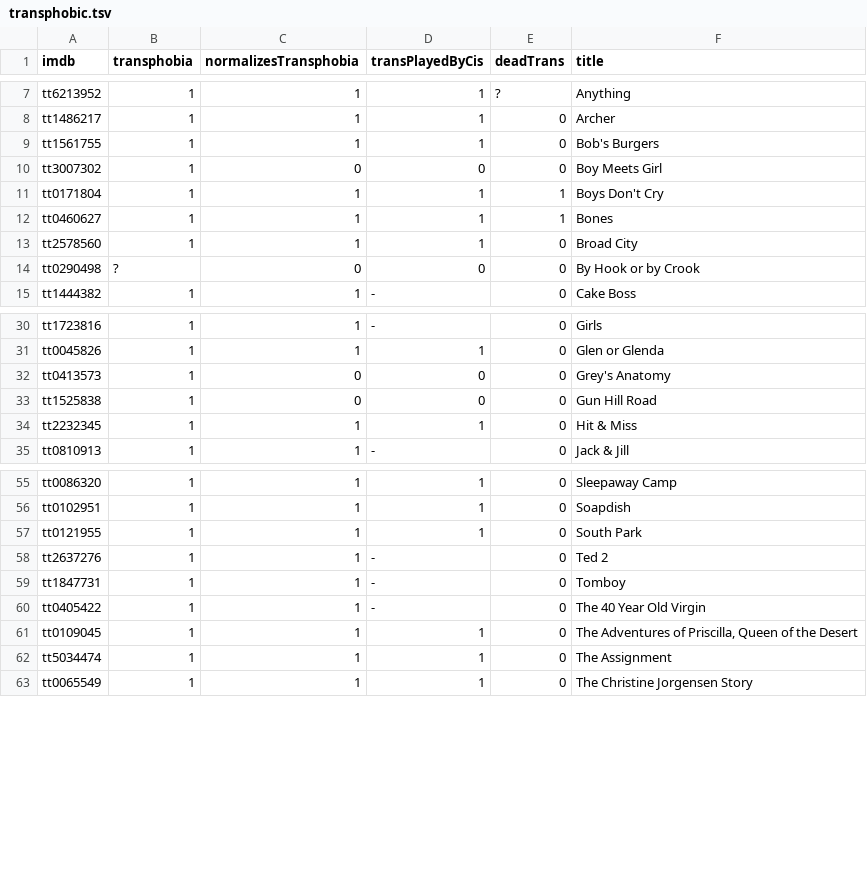
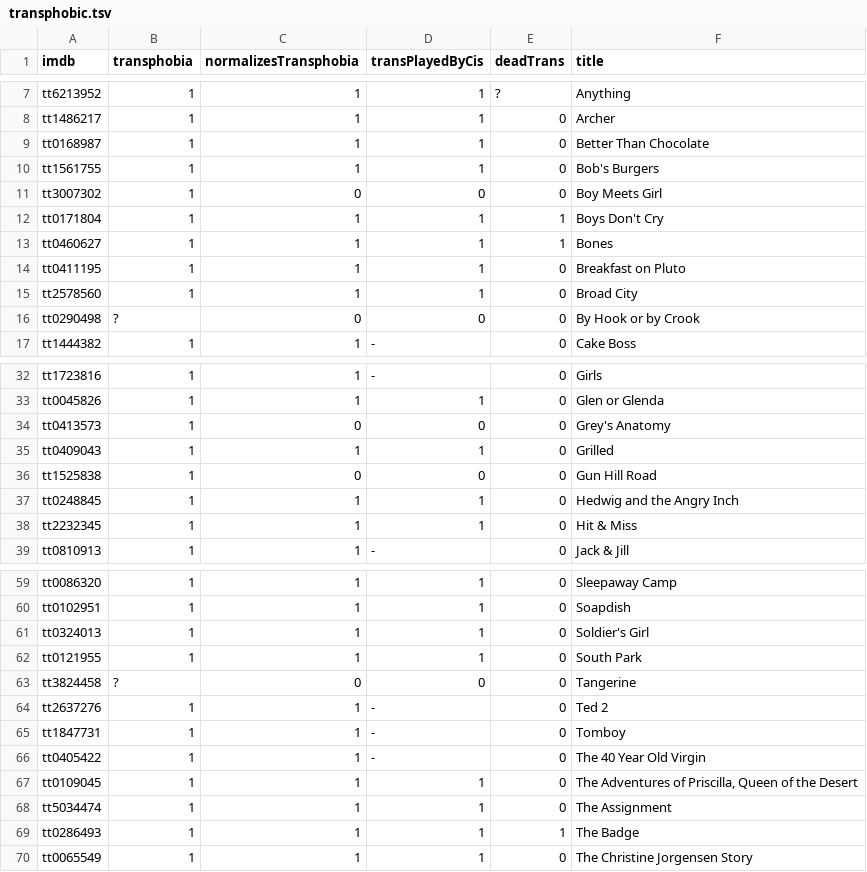
Before and after one commit to maelys-mcardle/transphobic-media, a TSV file: db/transphobic.tsv, drawn as a sheet; only a part is shown, gaps mark what is left out; the diff names each change by its address in the sheet, - before the commit and + after, or states it on an @@ line.

```diff
--- a/db/transphobic.tsv
+++ b/db/transphobic.tsv
+row 9: tt0168987 | 1 | 1 | 1 | 0 | Better Than Chocolate
+row 14: tt0411195 | 1 | 1 | 1 | 0 | Breakfast on Pluto
+row 35: tt0409043 | 1 | 1 | 1 | 0 | Grilled
+row 37: tt0248845 | 1 | 1 | 1 | 0 | Hedwig and the Angry Inch
+row 61: tt0324013 | 1 | 1 | 1 | 0 | Soldier's Girl
+row 63: tt3824458 | ? | 0 | 0 | 0 | Tangerine
+row 69: tt0286493 | 1 | 1 | 1 | 1 | The Badge
```
Also changed, not shown: 1 other file.
